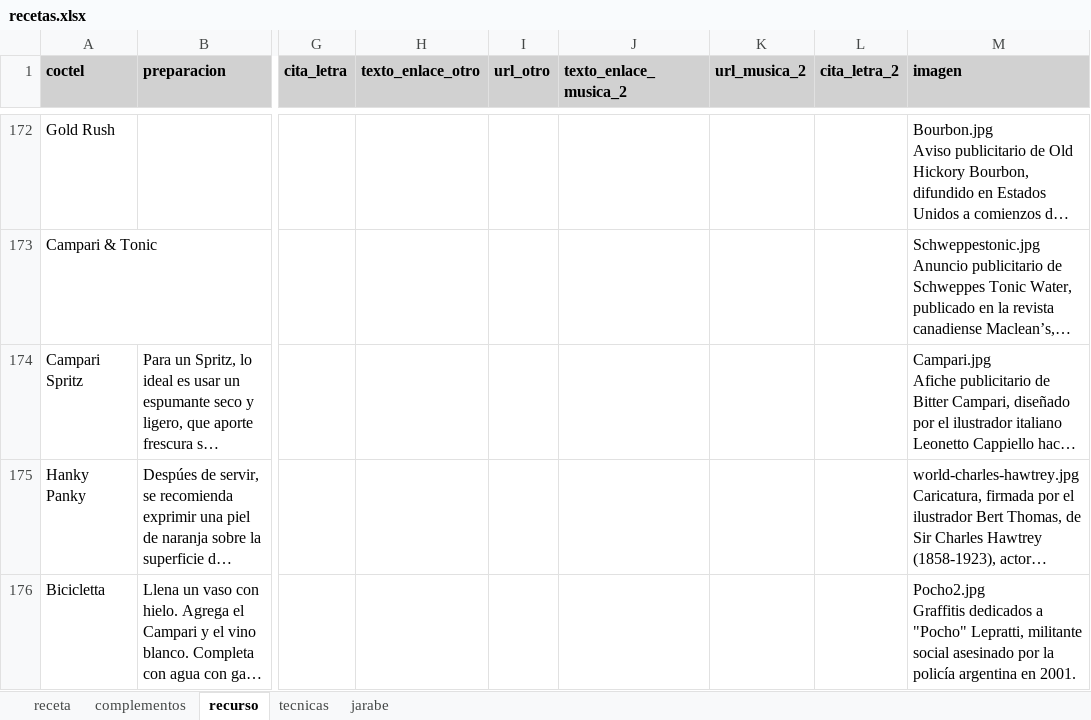
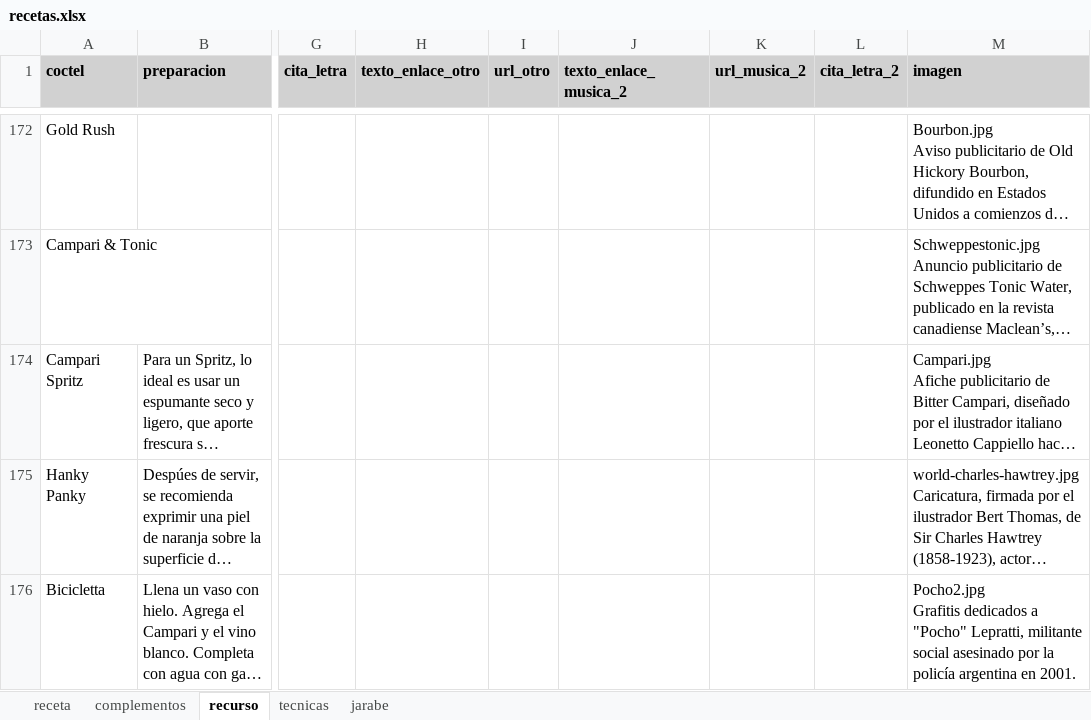
Before and after one commit to cargomir/clubdelicores, an Excel workbook: data/recetas.xlsx, sheet recurso, drawn as a sheet; only a part is shown, gaps mark what is left out; long unchanged cells end in …; values as stored, in another font and other column widths than the file's, no borders; ↵ is a line break in a cell; the diff names each change by its address in the sheet, - before the commit and + after, or states it on an @@ line.

Commit message:
Add files via upload

```diff
--- a/data/recetas.xlsx (sheet recurso)
+++ b/data/recetas.xlsx (sheet recurso)
-M176 (imagen): Pocho2.jpg ↵ Graffitis dedicados a…
+M176 (imagen): Pocho2.jpg ↵ Grafitis dedicados a…
```
